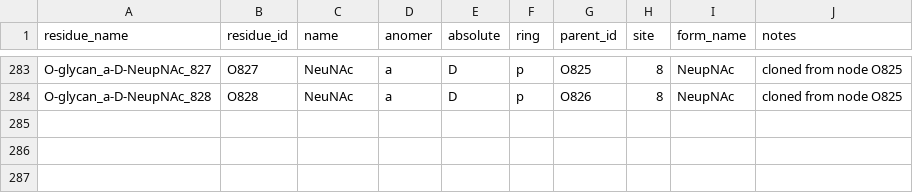
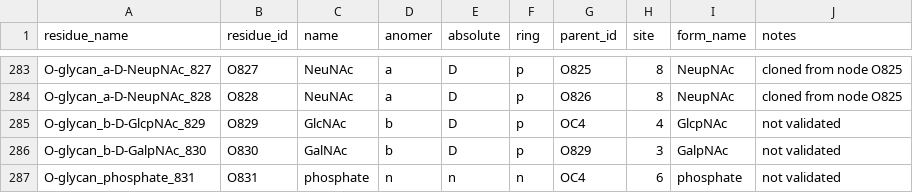
Before and after one commit to glygen-glycan-data/glycoTree, a CSV file: model/O_canonical_residues.csv, drawn as a sheet; only a part is shown, gaps mark what is left out.

```diff
--- a/model/O_canonical_residues.csv
+++ b/model/O_canonical_residues.csv
@@ -284 +284,4 @@ O-glycan_a-D-NeupNAc_827,O827,NeuNAc,a,D,p,O825,8,NeupNAc,cloned from node O825
 O-glycan_a-D-NeupNAc_828,O828,NeuNAc,a,D,p,O826,8,NeupNAc,cloned from node O825
+O-glycan_b-D-GlcpNAc_829,O829,GlcNAc,b,D,p,OC4,4,GlcpNAc,not validated
+O-glycan_b-D-GalpNAc_830,O830,GalNAc,b,D,p,O829,3,GalpNAc,not validated
+O-glycan_phosphate_831,O831,phosphate,n,n,n,OC4,6,phosphate,not validated
```
Also changed, not shown: model/enzyme_mappings.csv, model/enzymes.csv, 1 other file.
